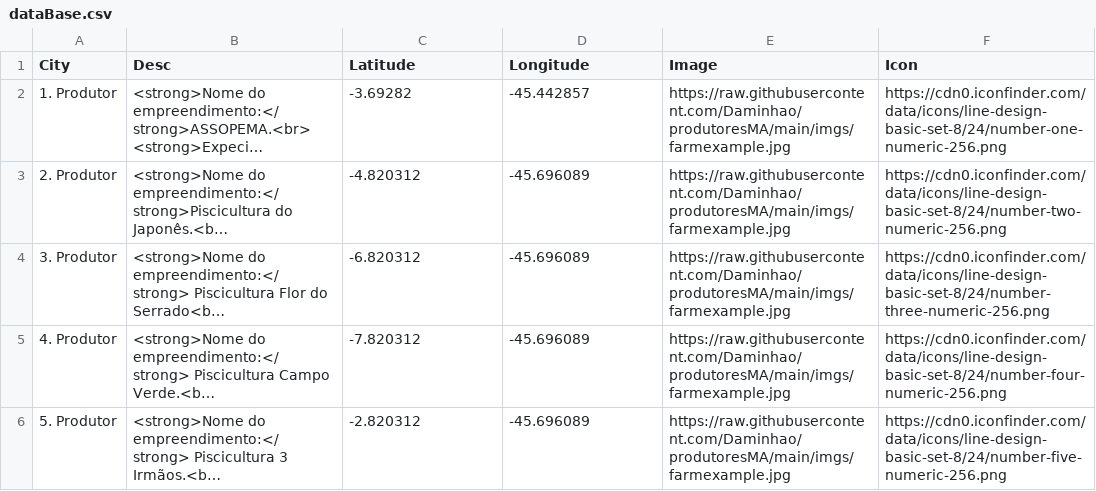
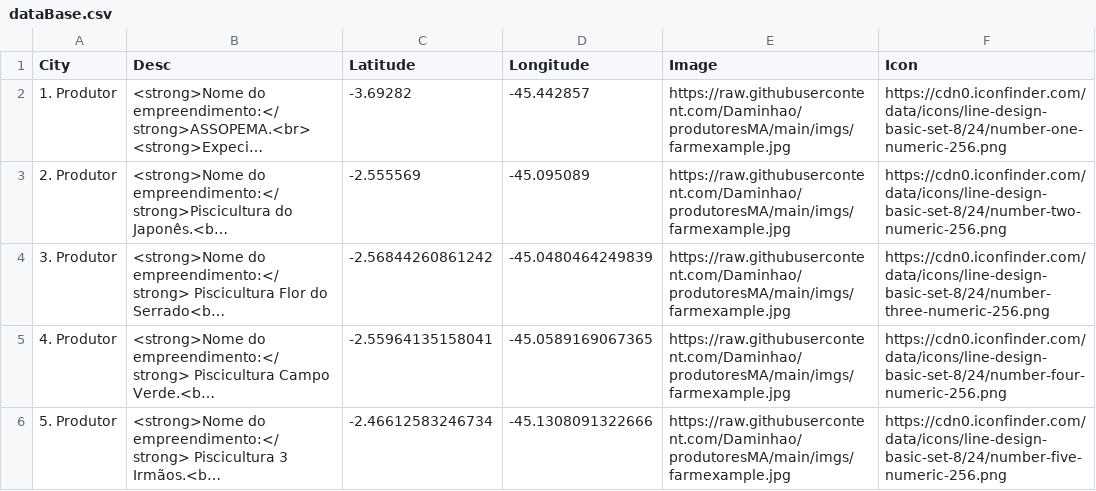
Before and after one commit to Daminhao/produtoresMA, a CSV file: dataBase.csv, drawn as a sheet; long unchanged cells end in …; the diff names each change by its address in the sheet, - before the commit and + after, or states it on an @@ line.

Commit message:
att localization

```diff
--- a/dataBase.csv
+++ b/dataBase.csv
-C3 (Latitude): -4.820312
+C3 (Latitude): -2.555569
-D3 (Longitude): -45.696089
+D3 (Longitude): -45.095089
-C4 (Latitude): -6.820312
+C4 (Latitude): -2.56844260861242
-D4 (Longitude): -45.696089
+D4 (Longitude): -45.0480464249839
-C5 (Latitude): -7.820312
+C5 (Latitude): -2.55964135158041
-D5 (Longitude): -45.696089
+D5 (Longitude): -45.0589169067365
-C6 (Latitude): -2.820312
+C6 (Latitude): -2.46612583246734
-D6 (Longitude): -45.696089
+D6 (Longitude): -45.1308091322666
```
